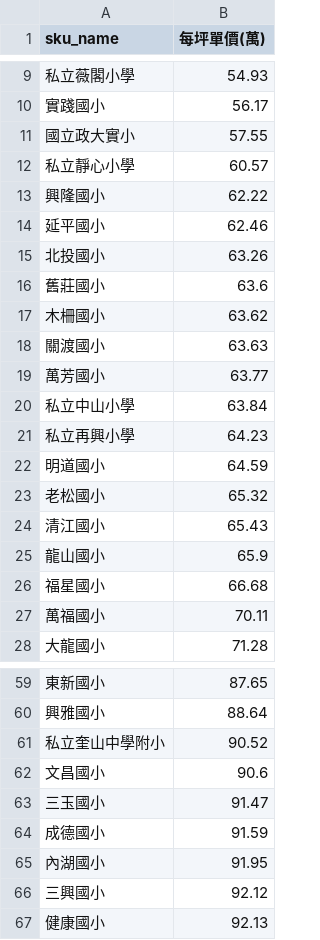
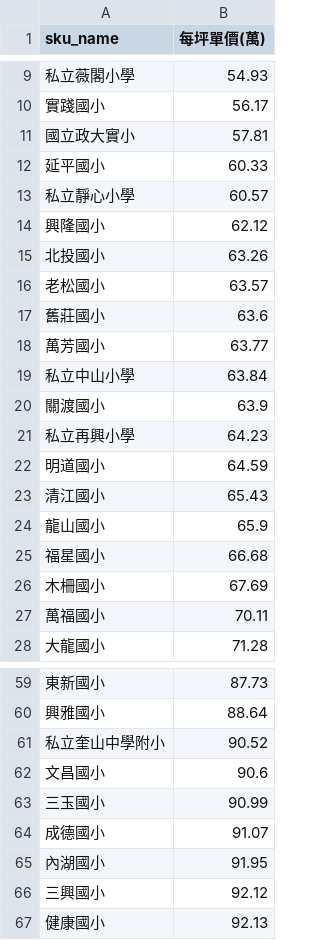
Before and after one commit to SSP6258/house_app, a CSV file: house_data/database/SKU_ave.csv, drawn as a sheet; only a part is shown, gaps mark what is left out; the diff covers the shown part only.

```diff
--- a/house_data/database/SKU_ave.csv
+++ b/house_data/database/SKU_ave.csv
@@ -10,15 +10,14 @@
 實踐國小,56.17
-國立政大實小,57.55
+國立政大實小,57.81
+延平國小,60.33
 私立靜心小學,60.57
-興隆國小,62.22
-延平國小,62.46
+興隆國小,62.12
 北投國小,63.26
+老松國小,63.57
 舊莊國小,63.6
-木柵國小,63.62
-關渡國小,63.63
 萬芳國小,63.77
 私立中山小學,63.84
+關渡國小,63.9
 私立再興小學,64.23
 明道國小,64.59
-老松國小,65.32
 清江國小,65.43
@@ -26,2 +25,3 @@
 福星國小,66.68
+木柵國小,67.69
 萬福國小,70.11
@@ -59,2 +59,2 @@
-東新國小,87.65
+東新國小,87.73
 興雅國小,88.64
@@ -62,4 +62,4 @@
 文昌國小,90.6
-三玉國小,91.47
-成德國小,91.59
+三玉國小,90.99
+成德國小,91.07
 內湖國小,91.95
```
Also changed, not shown: 3 added rows, 3 removed rows and 10 edited cells elsewhere in this file, house_data/database/DIST_ave.csv, house_data/database/MRT_ave.csv.
